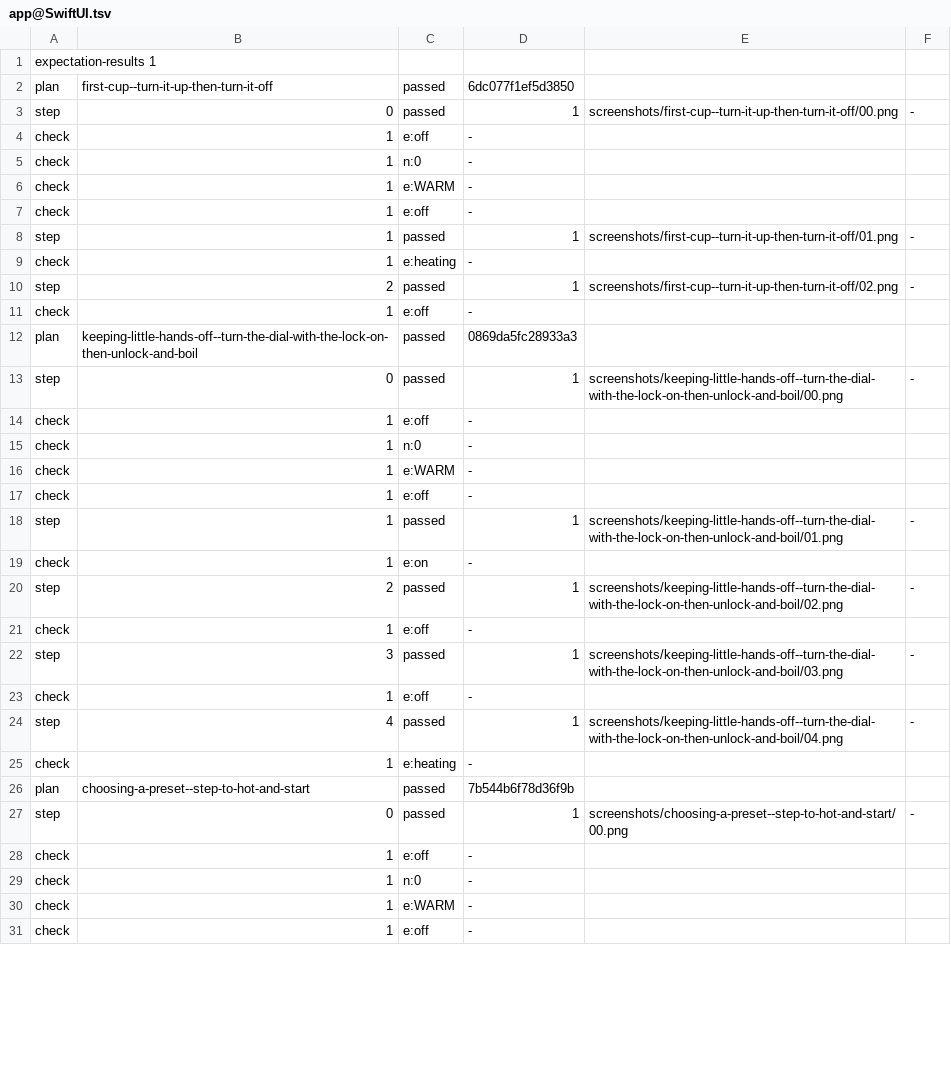
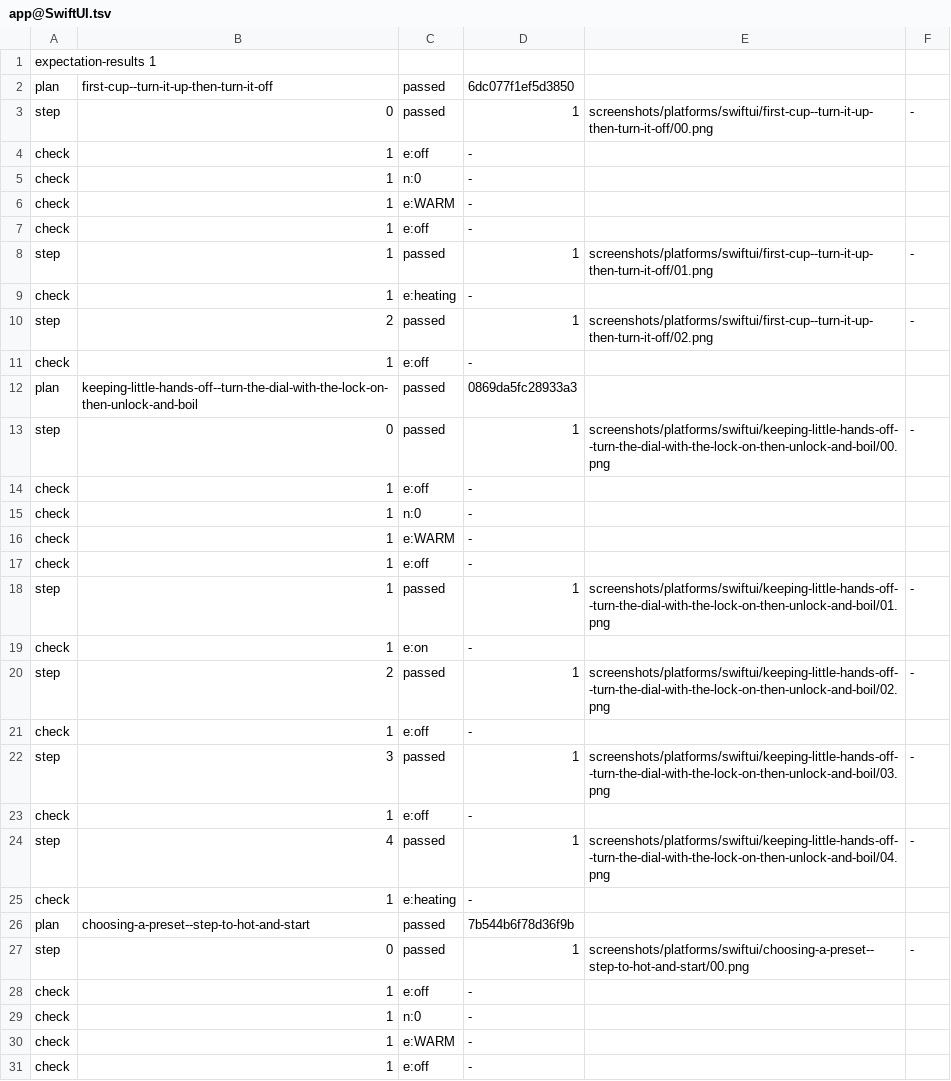
Before and after one commit to ptescher/expectation, a TSV file: demos/kettle/docs/results/app@SwiftUI.tsv, drawn as a sheet; only a part is shown; the diff covers the shown part only.

```diff
--- a/demos/kettle/docs/results/app@SwiftUI.tsv
+++ b/demos/kettle/docs/results/app@SwiftUI.tsv
@@ -2,3 +2,3 @@ expectation-results 1
 plan	first-cup--turn-it-up-then-turn-it-off	passed	6dc077f1ef5d3850
-step	0	passed	1	screenshots/first-cup--turn-it-up-then-turn-it-off/00.png	-
+step	0	passed	1	screenshots/platforms/swiftui/first-cup--turn-it-up-then-turn-it-off/00.png	-
 check	1	e:off	-
@@ -7,8 +7,8 @@ check	1	e:WARM	-
 check	1	e:off	-
-step	1	passed	1	screenshots/first-cup--turn-it-up-then-turn-it-off/01.png	-
+step	1	passed	1	screenshots/platforms/swiftui/first-cup--turn-it-up-then-turn-it-off/01.png	-
 check	1	e:heating	-
-step	2	passed	1	screenshots/first-cup--turn-it-up-then-turn-it-off/02.png	-
+step	2	passed	1	screenshots/platforms/swiftui/first-cup--turn-it-up-then-turn-it-off/02.png	-
 check	1	e:off	-
 plan	keeping-little-hands-off--turn-the-dial-with-the-lock-on-then-unlock-and-boil	passed	0869da5fc28933a3
-step	0	passed	1	screenshots/keeping-little-hands-off--turn-the-dial-with-the-lock-on-then-unlock-and-boil/00.png	-
+step	0	passed	1	screenshots/platforms/swiftui/keeping-little-hands-off--turn-the-dial-with-the-lock-on-then-unlock-and-boil/00.png	-
 check	1	e:off	-
@@ -17,12 +17,12 @@ check	1	e:WARM	-
 check	1	e:off	-
-step	1	passed	1	screenshots/keeping-little-hands-off--turn-the-dial-with-the-lock-on-then-unlock-and-boil/01.png	-
+step	1	passed	1	screenshots/platforms/swiftui/keeping-little-hands-off--turn-the-dial-with-the-lock-on-then-unlock-and-boil/01.png	-
 check	1	e:on	-
-step	2	passed	1	screenshots/keeping-little-hands-off--turn-the-dial-with-the-lock-on-then-unlock-and-boil/02.png	-
+step	2	passed	1	screenshots/platforms/swiftui/keeping-little-hands-off--turn-the-dial-with-the-lock-on-then-unlock-and-boil/02.png	-
 check	1	e:off	-
-step	3	passed	1	screenshots/keeping-little-hands-off--turn-the-dial-with-the-lock-on-then-unlock-and-boil/03.png	-
+step	3	passed	1	screenshots/platforms/swiftui/keeping-little-hands-off--turn-the-dial-with-the-lock-on-then-unlock-and-boil/03.png	-
 check	1	e:off	-
-step	4	passed	1	screenshots/keeping-little-hands-off--turn-the-dial-with-the-lock-on-then-unlock-and-boil/04.png	-
+step	4	passed	1	screenshots/platforms/swiftui/keeping-little-hands-off--turn-the-dial-with-the-lock-on-then-unlock-and-boil/04.png	-
 check	1	e:heating	-
 plan	choosing-a-preset--step-to-hot-and-start	passed	7b544b6f78d36f9b
-step	0	passed	1	screenshots/choosing-a-preset--step-to-hot-and-start/00.png	-
+step	0	passed	1	screenshots/platforms/swiftui/choosing-a-preset--step-to-hot-and-start/00.png	-
 check	1	e:off	-
```
Also changed, not shown: 15 edited cells elsewhere in this file, demos/kettle/docs/results/app@React Native.tsv, 9 other files.
